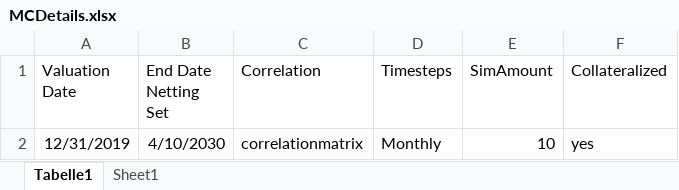
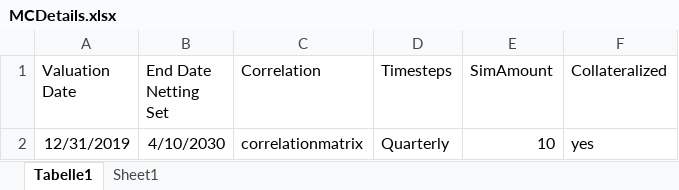
Before and after one commit to VincentVerelst/CVA-Tool, an Excel workbook: Input/Runfiles/RiskDriverSimulation/MCDetails.xlsx, sheet Tabelle1, drawn as a sheet; values as stored, in another font and other column widths than the file's, no borders; the diff names each change by its address in the sheet, - before the commit and + after, or states it on an @@ line.

```diff
--- a/Input/Runfiles/RiskDriverSimulation/MCDetails.xlsx (sheet Tabelle1)
+++ b/Input/Runfiles/RiskDriverSimulation/MCDetails.xlsx (sheet Tabelle1)
-D2 (Timesteps): Monthly
+D2 (Timesteps): Quarterly
```
Also changed, not shown: Output/exposures.xlsx, 4 other files.
